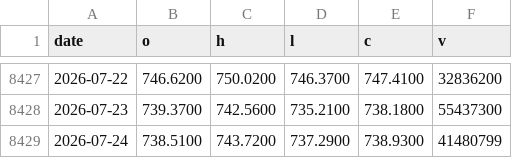
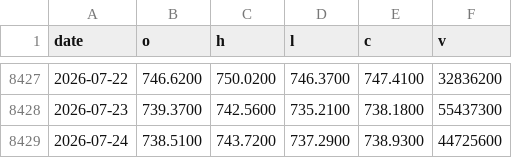
Before and after one commit to moolobi/notification, a CSV file: data/tickers/SPY.csv, drawn as a sheet; only a part is shown, gaps mark what is left out.

```diff
--- a/data/tickers/SPY.csv
+++ b/data/tickers/SPY.csv
@@ -8428,2 +8428,2 @@ date,o,h,l,c,v
 2026-07-23,739.3700,742.5600,735.2100,738.1800,55437300
-2026-07-24,738.5100,743.7200,737.2900,738.9300,41480799
+2026-07-24,738.5100,743.7200,737.2900,738.9300,44725600
```
Also changed, not shown: data/macro/breadth_stocks.csv, data/macro/inflation_monetary.csv, 3 other files.
